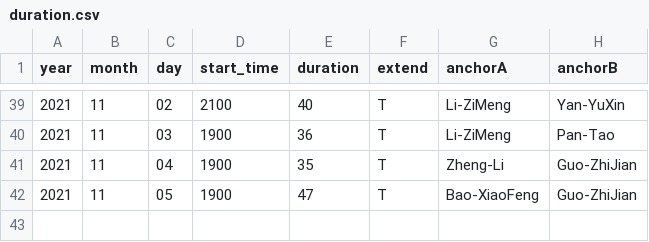
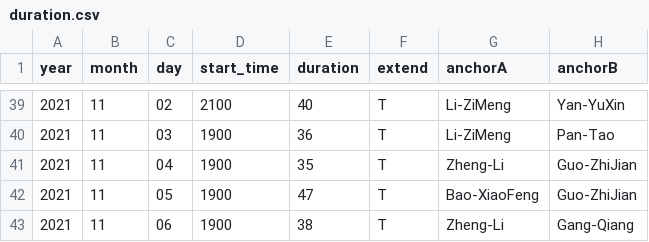
Before and after one commit to xiaoke0O/XinWenLianBo_duration, a CSV file: duration.csv, drawn as a sheet; only a part is shown, gaps mark what is left out.

Commit message:
add: 20211106

```diff
--- a/duration.csv
+++ b/duration.csv
@@ -42 +42,2 @@ year,month,day,start_time,duration,extend,anchorA,anchorB
 2021,11,05,1900,47,T,Bao-XiaoFeng,Guo-ZhiJian
+2021,11,06,1900,38,T,Zheng-Li,Gang-Qiang
```
